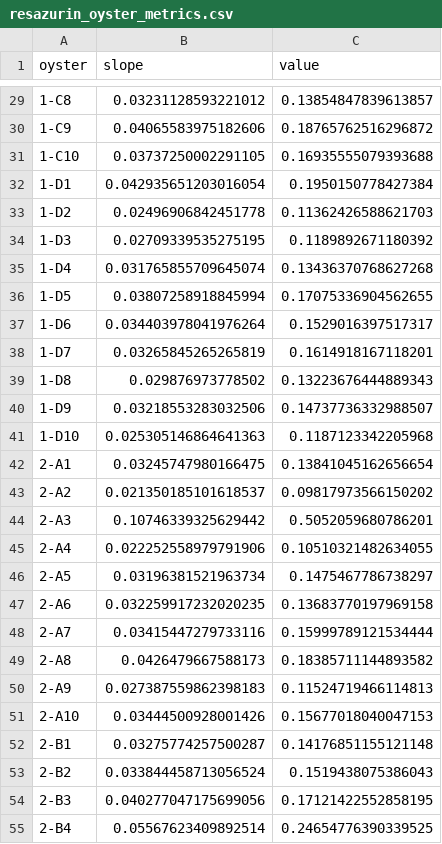
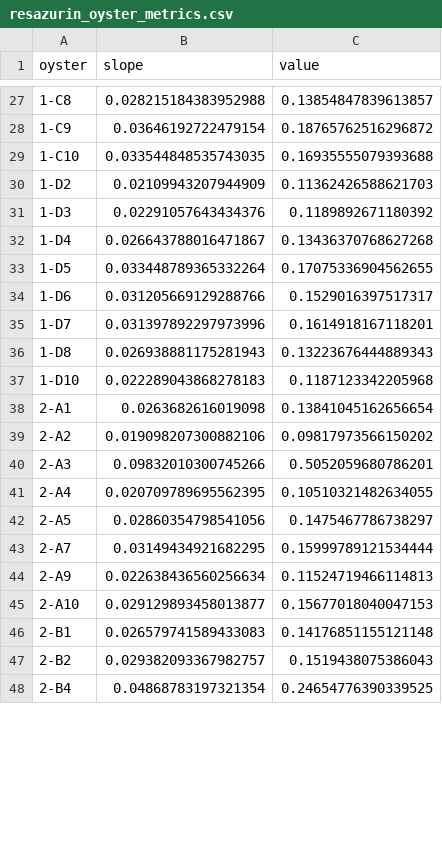
Before and after one commit to RobertsLab/resazurin-assay-development, a CSV file: output/oxygen-correlation/resazurin_oyster_metrics.csv, drawn as a sheet; only a part is shown, gaps mark what is left out; the diff covers the shown part only.

```diff
--- a/output/oxygen-correlation/resazurin_oyster_metrics.csv
+++ b/output/oxygen-correlation/resazurin_oyster_metrics.csv
@@ -29,27 +27,22 @@ oyster,slope,value
-1-C8,0.03231128593221012,0.13854847839613857
-1-C9,0.04065583975182606,0.18765762516296872
-1-C10,0.03737250002291105,0.16935555079393688
-1-D1,0.042935651203016054,0.1950150778427384
-1-D2,0.02496906842451778,0.11362426588621703
-1-D3,0.02709339535275195,0.1189892671180392
-1-D4,0.031765855709645074,0.13436370768627268
-1-D5,0.03807258918845994,0.17075336904562655
-1-D6,0.034403978041976264,0.1529016397517317
-1-D7,0.03265845265265819,0.1614918167118201
-1-D8,0.029876973778502,0.13223676444889343
-1-D9,0.03218553283032506,0.14737736332988507
-1-D10,0.025305146864641363,0.1187123342205968
-2-A1,0.03245747980166475,0.13841045162656654
-2-A2,0.021350185101618537,0.09817973566150202
-2-A3,0.10746339325629442,0.5052059680786201
-2-A4,0.022252558979791906,0.10510321482634055
-2-A5,0.03196381521963734,0.1475467786738297
-2-A6,0.032259917232020235,0.13683770197969158
-2-A7,0.03415447279733116,0.15999789121534444
-2-A8,0.0426479667588173,0.18385711144893582
-2-A9,0.027387559862398183,0.11524719466114813
-2-A10,0.03444500928001426,0.15677018040047153
-2-B1,0.03275774257500287,0.14176851155121148
-2-B2,0.033844458713056524,0.1519438075386043
-2-B3,0.040277047175699056,0.17121422552858195
-2-B4,0.05567623409892514,0.24654776390339525
+1-C8,0.028215184383952988,0.13854847839613857
+1-C9,0.03646192722479154,0.18765762516296872
+1-C10,0.033544848535743035,0.16935555079393688
+1-D2,0.02109943207944909,0.11362426588621703
+1-D3,0.02291057643434376,0.1189892671180392
+1-D4,0.026643788016471867,0.13436370768627268
+1-D5,0.033448789365332264,0.17075336904562655
+1-D6,0.031205669129288766,0.1529016397517317
+1-D7,0.031397892297973996,0.1614918167118201
+1-D8,0.026938881175281943,0.13223676444889343
+1-D10,0.022289043868278183,0.1187123342205968
+2-A1,0.0263682616019098,0.13841045162656654
+2-A2,0.019098207300882106,0.09817973566150202
+2-A3,0.09832010300745266,0.5052059680786201
+2-A4,0.020709789695562395,0.10510321482634055
+2-A5,0.02860354798541056,0.1475467786738297
+2-A7,0.03149434921682295,0.15999789121534444
+2-A9,0.022638436560256634,0.11524719466114813
+2-A10,0.029129893458013877,0.15677018040047153
+2-B1,0.026579741589433083,0.14176851155121148
+2-B2,0.029382093367982757,0.1519438075386043
+2-B4,0.04868783197321354,0.24654776390339525
```
Also changed, not shown: 5 removed rows and 48 edited cells elsewhere in this file, 2 other files.
